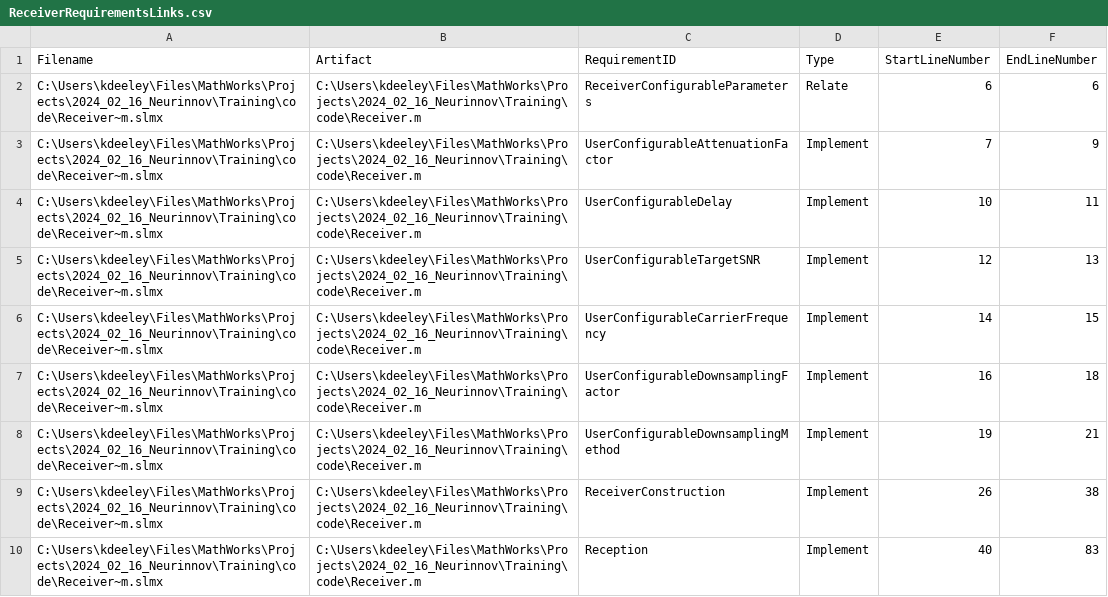
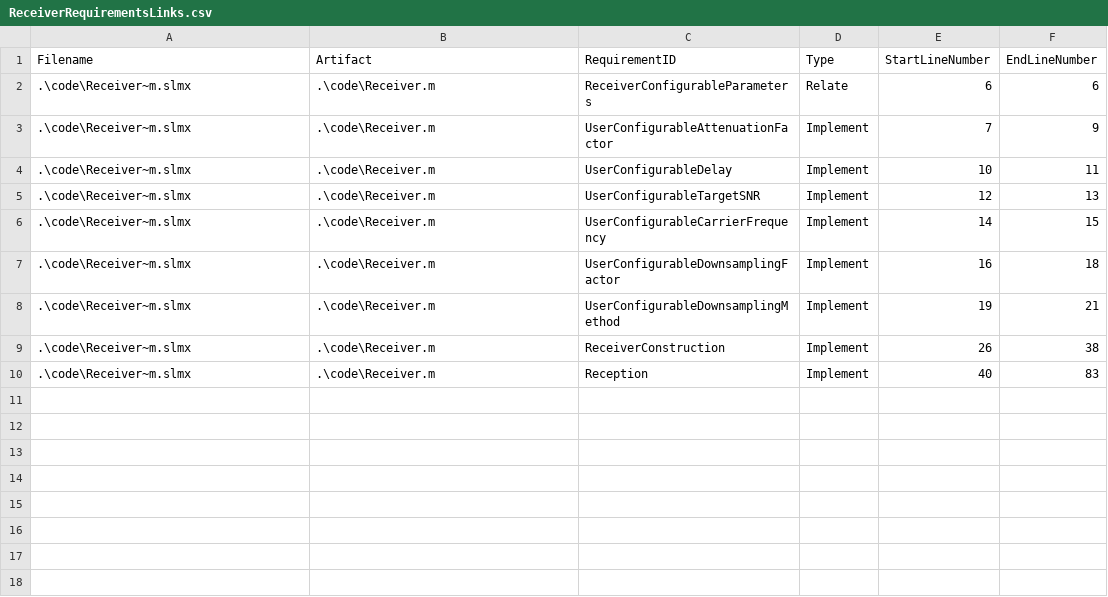
Before and after one commit to k-deeley/requirements-driven-software-development, a CSV file: requirements/ReceiverRequirementsLinks.csv, drawn as a sheet.

```diff
--- a/requirements/ReceiverRequirementsLinks.csv
+++ b/requirements/ReceiverRequirementsLinks.csv
@@ -1,10 +1,10 @@
 Filename,Artifact,RequirementID,Type,StartLineNumber,EndLineNumber
-C:\Users\kdeeley\Files\MathWorks\Projects\2024_02_16_Neurinnov\Training\code\Receiver~m.slmx,C:\Users\kdeeley\Files\MathWorks\Projects\2024_02_16_Neurinnov\Training\code\Receiver.m,ReceiverConfigurableParameters,Relate,6,6
-C:\Users\kdeeley\Files\MathWorks\Projects\2024_02_16_Neurinnov\Training\code\Receiver~m.slmx,C:\Users\kdeeley\Files\MathWorks\Projects\2024_02_16_Neurinnov\Training\code\Receiver.m,UserConfigurableAttenuationFactor,Implement,7,9
-C:\Users\kdeeley\Files\MathWorks\Projects\2024_02_16_Neurinnov\Training\code\Receiver~m.slmx,C:\Users\kdeeley\Files\MathWorks\Projects\2024_02_16_Neurinnov\Training\code\Receiver.m,UserConfigurableDelay,Implement,10,11
-C:\Users\kdeeley\Files\MathWorks\Projects\2024_02_16_Neurinnov\Training\code\Receiver~m.slmx,C:\Users\kdeeley\Files\MathWorks\Projects\2024_02_16_Neurinnov\Training\code\Receiver.m,UserConfigurableTargetSNR,Implement,12,13
-C:\Users\kdeeley\Files\MathWorks\Projects\2024_02_16_Neurinnov\Training\code\Receiver~m.slmx,C:\Users\kdeeley\Files\MathWorks\Projects\2024_02_16_Neurinnov\Training\code\Receiver.m,UserConfigurableCarrierFrequency,Implement,14,15
-C:\Users\kdeeley\Files\MathWorks\Projects\2024_02_16_Neurinnov\Training\code\Receiver~m.slmx,C:\Users\kdeeley\Files\MathWorks\Projects\2024_02_16_Neurinnov\Training\code\Receiver.m,UserConfigurableDownsamplingFactor,Implement,16,18
-C:\Users\kdeeley\Files\MathWorks\Projects\2024_02_16_Neurinnov\Training\code\Receiver~m.slmx,C:\Users\kdeeley\Files\MathWorks\Projects\2024_02_16_Neurinnov\Training\code\Receiver.m,UserConfigurableDownsamplingMethod,Implement,19,21
-C:\Users\kdeeley\Files\MathWorks\Projects\2024_02_16_Neurinnov\Training\code\Receiver~m.slmx,C:\Users\kdeeley\Files\MathWorks\Projects\2024_02_16_Neurinnov\Training\code\Receiver.m,ReceiverConstruction,Implement,26,38
-C:\Users\kdeeley\Files\MathWorks\Projects\2024_02_16_Neurinnov\Training\code\Receiver~m.slmx,C:\Users\kdeeley\Files\MathWorks\Projects\2024_02_16_Neurinnov\Training\code\Receiver.m,Reception,Implement,40,83
+.\code\Receiver~m.slmx,.\code\Receiver.m,ReceiverConfigurableParameters,Relate,6,6
+.\code\Receiver~m.slmx,.\code\Receiver.m,UserConfigurableAttenuationFactor,Implement,7,9
+.\code\Receiver~m.slmx,.\code\Receiver.m,UserConfigurableDelay,Implement,10,11
+.\code\Receiver~m.slmx,.\code\Receiver.m,UserConfigurableTargetSNR,Implement,12,13
+.\code\Receiver~m.slmx,.\code\Receiver.m,UserConfigurableCarrierFrequency,Implement,14,15
+.\code\Receiver~m.slmx,.\code\Receiver.m,UserConfigurableDownsamplingFactor,Implement,16,18
+.\code\Receiver~m.slmx,.\code\Receiver.m,UserConfigurableDownsamplingMethod,Implement,19,21
+.\code\Receiver~m.slmx,.\code\Receiver.m,ReceiverConstruction,Implement,26,38
+.\code\Receiver~m.slmx,.\code\Receiver.m,Reception,Implement,40,83
```
Also changed, not shown: requirements/PulsedSineWaveRequirementsLinks.csv, requirements/TransmitterRequirementsLinks.csv, 15 other files.
